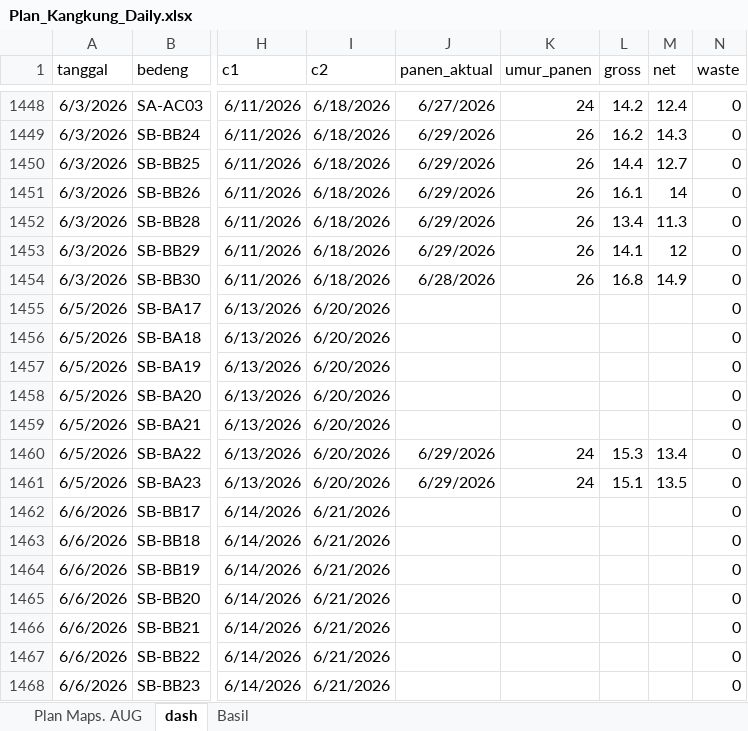
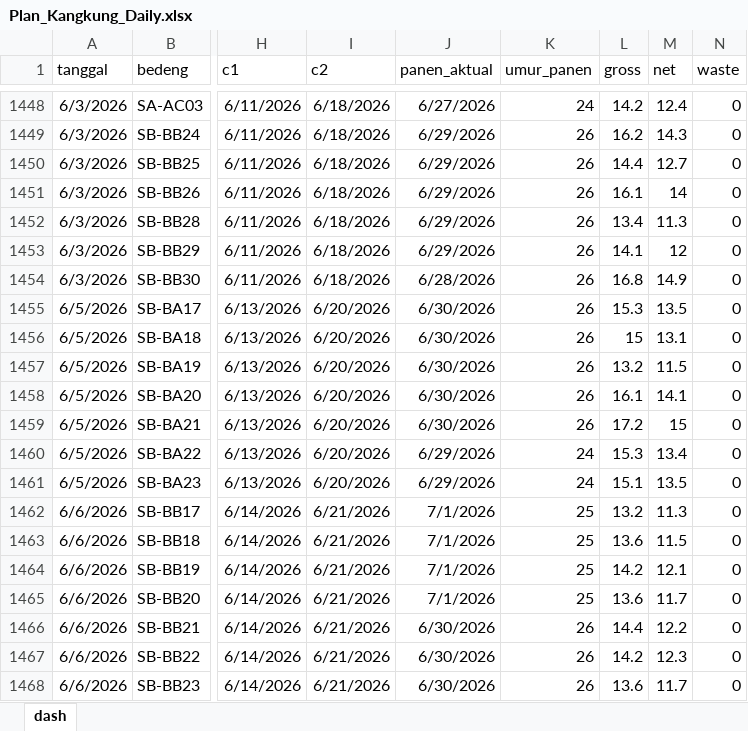
Before and after one commit to good2eddie/LF-dash, an Excel workbook: Plan_Kangkung_Daily.xlsx, sheet dash, drawn as a sheet; only a part is shown, gaps mark what is left out; values as stored, in another font and other column widths than the file's, no borders; conditional formats not drawn; the diff covers the shown part only; the diff names each change by its address in the sheet, - before the commit and + after, or states it on an @@ line.

```diff
--- a/Plan_Kangkung_Daily.xlsx (sheet dash)
+++ b/Plan_Kangkung_Daily.xlsx (sheet dash)
-sheet tab: Plan Maps. AUG
-sheet tab: Basil
-J1455:J1459 (panen_aktual): (empty)
+J1455:J1459 (panen_aktual): 6/30/2026
-K1455:K1459 (umur_panen): (empty)
+K1455:K1459 (umur_panen): 26
-L1455 (gross): (empty)
+L1455 (gross): 15.3
-M1455 (net): (empty)
+M1455 (net): 13.5
-L1456 (gross): (empty)
+L1456 (gross): 15
-M1456 (net): (empty)
+M1456 (net): 13.1
-L1457 (gross): (empty)
+L1457 (gross): 13.2
-M1457 (net): (empty)
+M1457 (net): 11.5
-L1458 (gross): (empty)
+L1458 (gross): 16.1
-M1458 (net): (empty)
+M1458 (net): 14.1
-L1459 (gross): (empty)
+L1459 (gross): 17.2
-M1459 (net): (empty)
+M1459 (net): 15
-J1462:J1465 (panen_aktual): (empty)
+J1462:J1465 (panen_aktual): 7/1/2026
-K1462:K1465 (umur_panen): (empty)
+K1462:K1465 (umur_panen): 25
-L1462 (gross): (empty)
+L1462 (gross): 13.2
-M1462 (net): (empty)
+M1462 (net): 11.3
-L1463 (gross): (empty)
+L1463 (gross): 13.6
-M1463 (net): (empty)
+M1463 (net): 11.5
-L1464 (gross): (empty)
+L1464 (gross): 14.2
-M1464 (net): (empty)
+M1464 (net): 12.1
-L1465 (gross): (empty)
+L1465 (gross): 13.6
-M1465 (net): (empty)
+M1465 (net): 11.7
-J1466:J1468 (panen_aktual): (empty)
+J1466:J1468 (panen_aktual): 6/30/2026
-K1466:K1468 (umur_panen): (empty)
+K1466:K1468 (umur_panen): 26
-L1466 (gross): (empty)
+L1466 (gross): 14.4
-M1466 (net): (empty)
+M1466 (net): 12.2
-L1467 (gross): (empty)
+L1467 (gross): 14.2
-M1467 (net): (empty)
+M1467 (net): 12.3
-L1468 (gross): (empty)
+L1468 (gross): 13.6
-M1468 (net): (empty)
+M1468 (net): 11.7
```
Also changed, not shown: 73 added rows and 120 edited cells elsewhere in this sheet, formulas that keep their value, charts or pictures.
